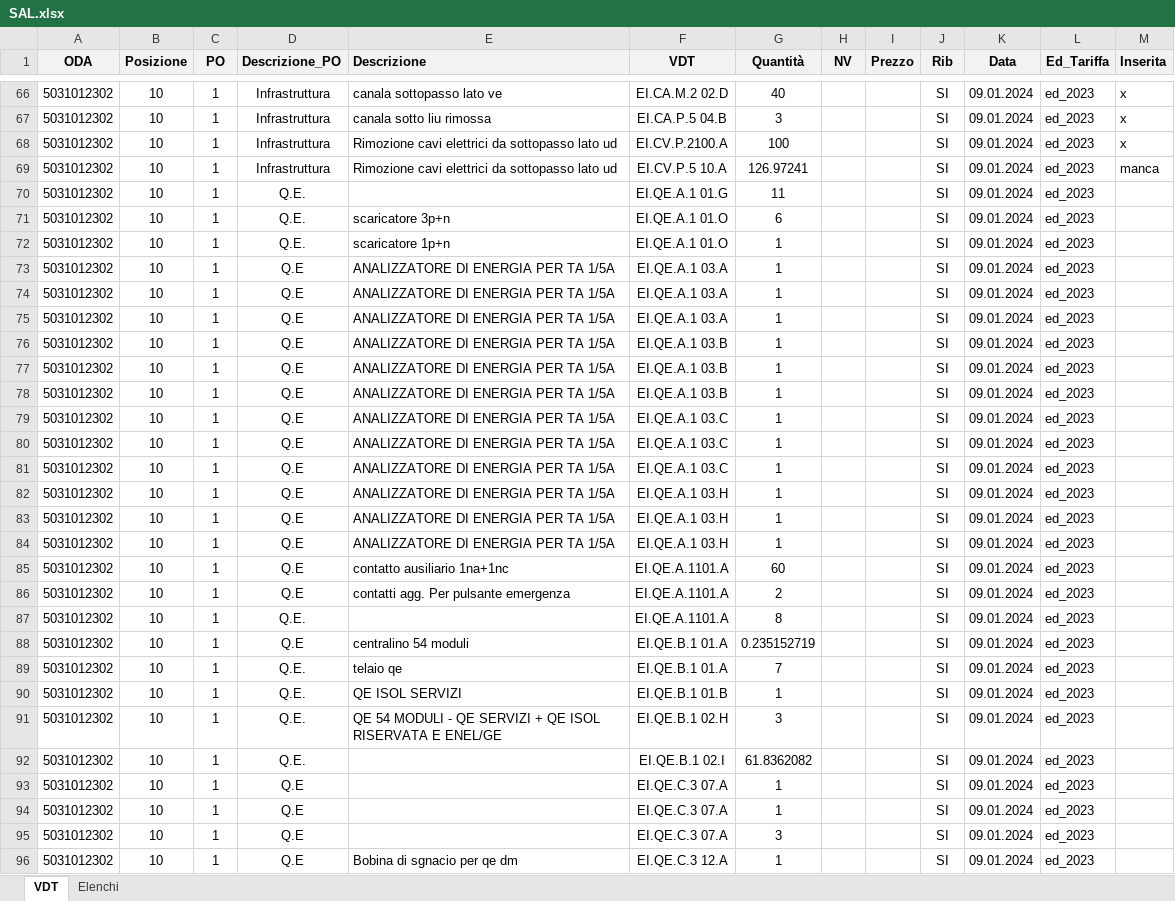
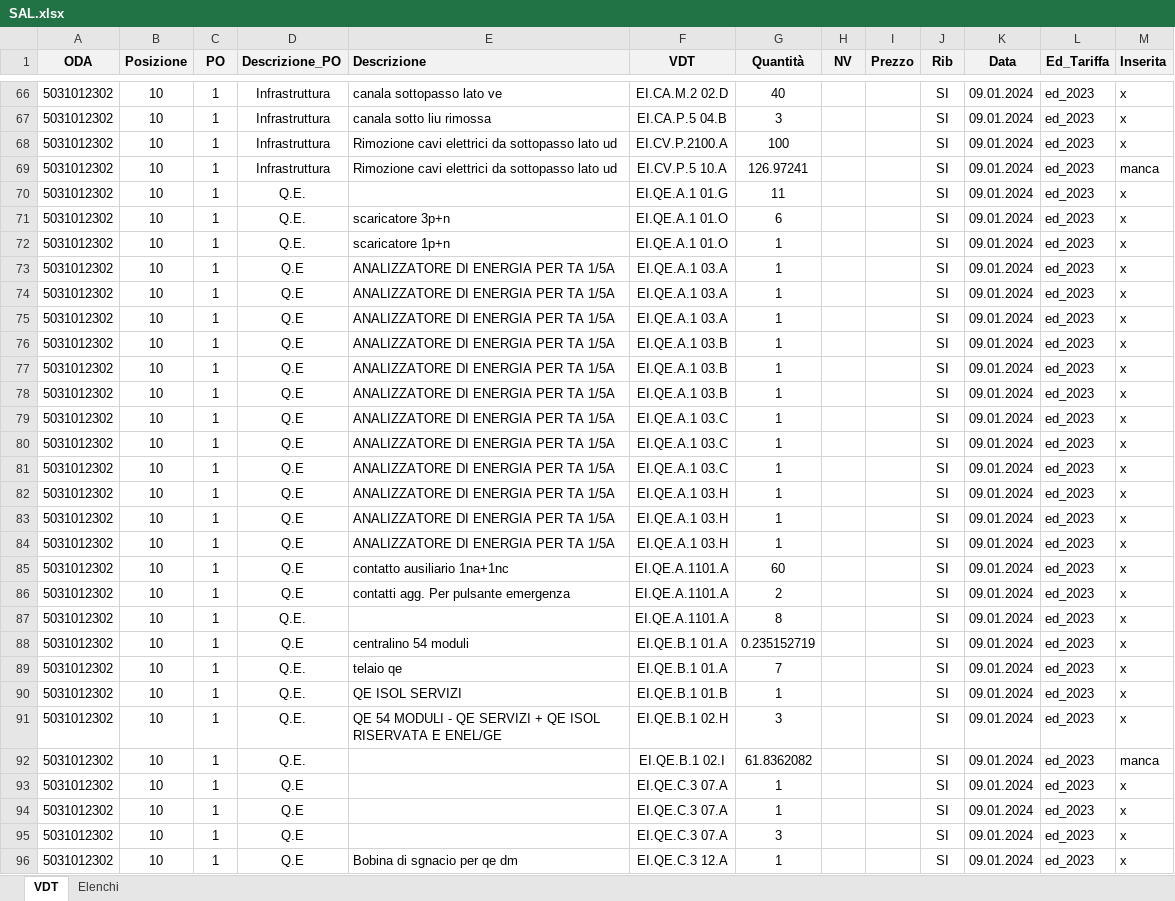
Before and after one commit to enricomarchi/SAP, an Excel workbook: SAL.xlsx, sheet VDT, drawn as a sheet; only a part is shown, gaps mark what is left out; values as stored, in another font and other column widths than the file's, no borders; the diff covers the shown part only; the diff names each change by its address in the sheet, - before the commit and + after, or states it on an @@ line.

```diff
--- a/SAL.xlsx (sheet VDT)
+++ b/SAL.xlsx (sheet VDT)
-M70:M91 (Inserita): (empty)
+M70:M91 (Inserita): x
-M92 (Inserita): (empty)
+M92 (Inserita): manca
-M93:M96 (Inserita): (empty)
+M93:M96 (Inserita): x
```
Also changed, not shown: 61 edited cells elsewhere in this sheet, 2 other files.
